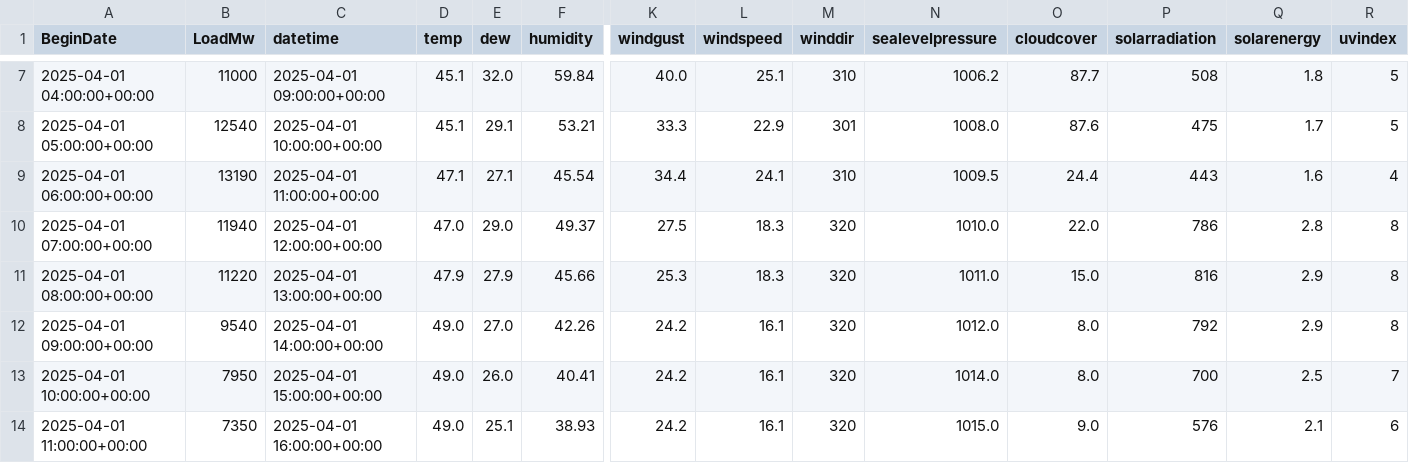
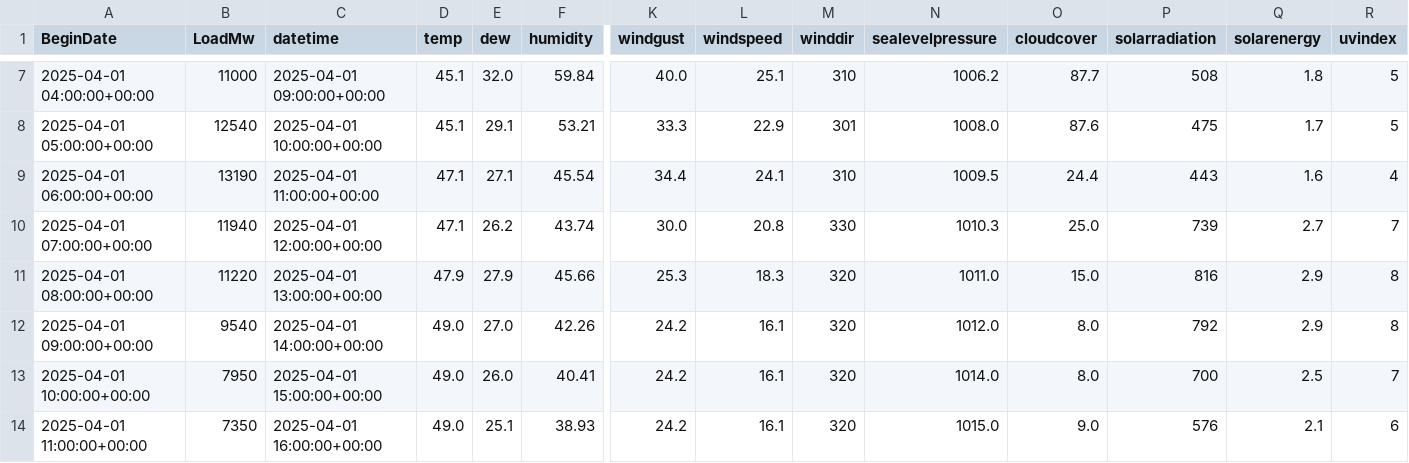
Before and after one commit to MatGBU/Senior-project, a CSV file: testing.csv, drawn as a sheet; only a part is shown, gaps mark what is left out; the diff names each change by its address in the sheet, - before the commit and + after, or states it on an @@ line.

```diff
--- a/testing.csv
+++ b/testing.csv
-D10 (temp): 47.0
+D10 (temp): 47.1
-E10 (dew): 29.0
+E10 (dew): 26.2
-F10 (humidity): 49.37
+F10 (humidity): 43.74
-K10 (windgust): 27.5
+K10 (windgust): 30.0
-L10 (windspeed): 18.3
+L10 (windspeed): 20.8
-M10 (winddir): 320
+M10 (winddir): 330
-N10 (sealevelpressure): 1010.0
+N10 (sealevelpressure): 1010.3
-O10 (cloudcover): 22.0
+O10 (cloudcover): 25.0
-P10 (solarradiation): 786
+P10 (solarradiation): 739
-Q10 (solarenergy): 2.8
+Q10 (solarenergy): 2.7
-R10 (uvindex): 8
+R10 (uvindex): 7
```
Also changed, not shown: energy_predictions_2025-04-01.csv, weather_forecast_test.csv, 4 other files.
